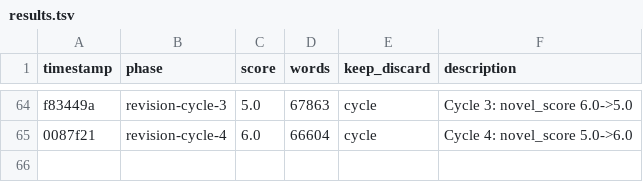
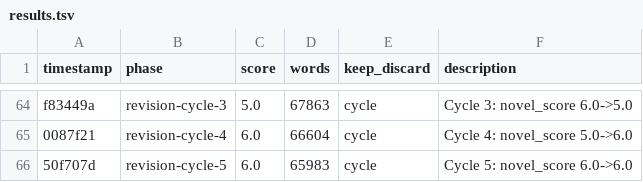
Before and after one commit to NousResearch/autonovel, a TSV file: results.tsv, drawn as a sheet; only a part is shown, gaps mark what is left out.

```diff
--- a/results.tsv
+++ b/results.tsv
@@ -65 +65,2 @@ f83449a	revision-cycle-3	5.0	67863	cycle	Cycle 3: novel_score 6.0->5.0
 0087f21	revision-cycle-4	6.0	66604	cycle	Cycle 4: novel_score 5.0->6.0
+50f707d	revision-cycle-5	6.0	65983	cycle	Cycle 5: novel_score 6.0->6.0
```
Also changed, not shown: 3 other files.
